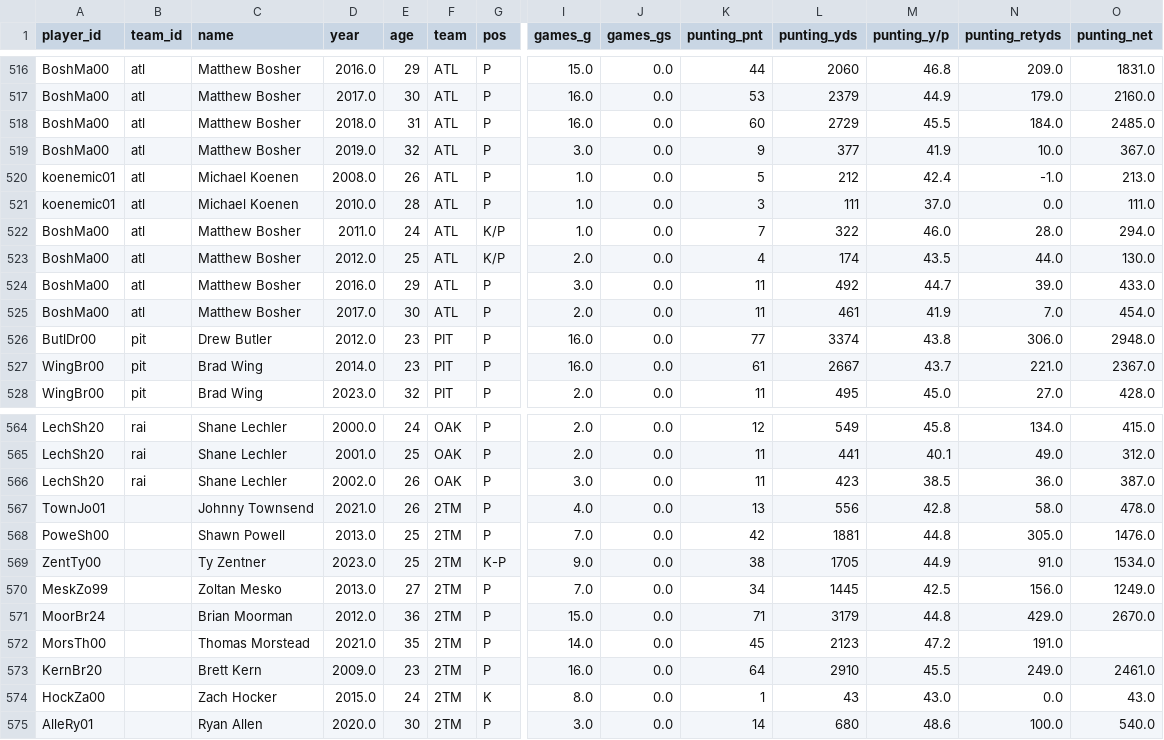
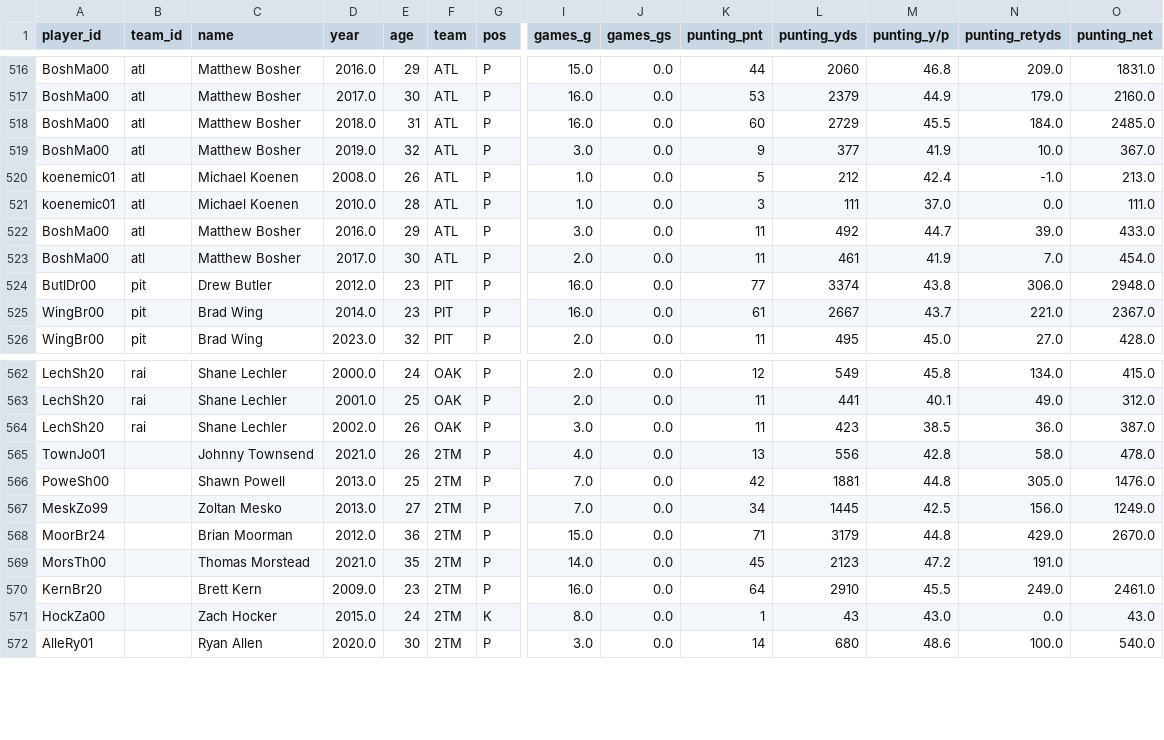
Before and after one commit to brownjrr/nfl_score_prediction, a CSV file: data/PlayerStats/punting.csv, drawn as a sheet; only a part is shown, gaps mark what is left out; rows hold the shown columns only; the diff names each change by its address in the sheet, - before the commit and + after, or states it on an @@ line.

```diff
--- a/data/PlayerStats/punting.csv
+++ b/data/PlayerStats/punting.csv
-row 522: BoshMa00 | atl | Matthew Bosher | 2011.0 | 24 | ATL | K/P | 1.0 | 0.0 | 7 | 322 | 46.0 | 28.0 | 294.0
-row 523: BoshMa00 | atl | Matthew Bosher | 2012.0 | 25 | ATL | K/P | 2.0 | 0.0 | 4 | 174 | 43.5 | 44.0 | 130.0
-row 569: ZentTy00 |  | Ty Zentner | 2023.0 | 25 | 2TM | K-P | 9.0 | 0.0 | 38 | 1705 | 44.9 | 91.0 | 1534.0
```
Also changed, not shown: data/PlayerStats/kicking.csv, data/PlayerStats/ol_penalties.csv, 5 other files.
